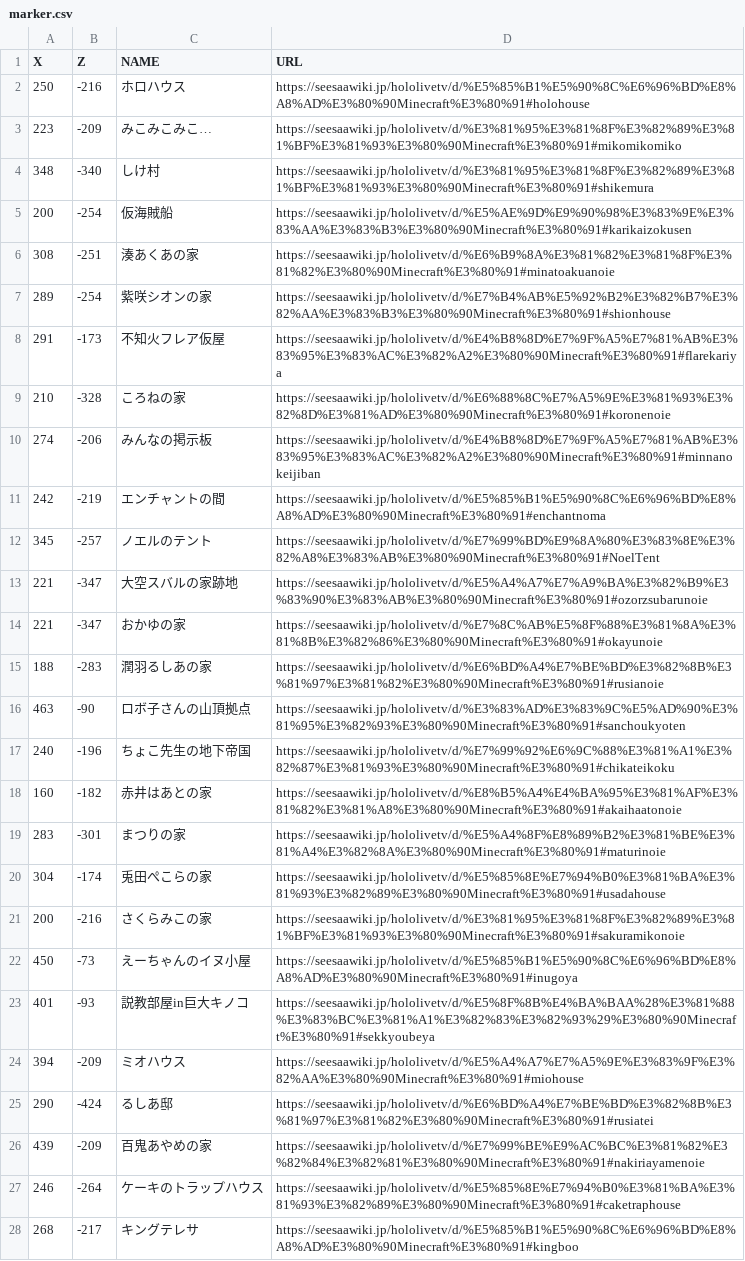
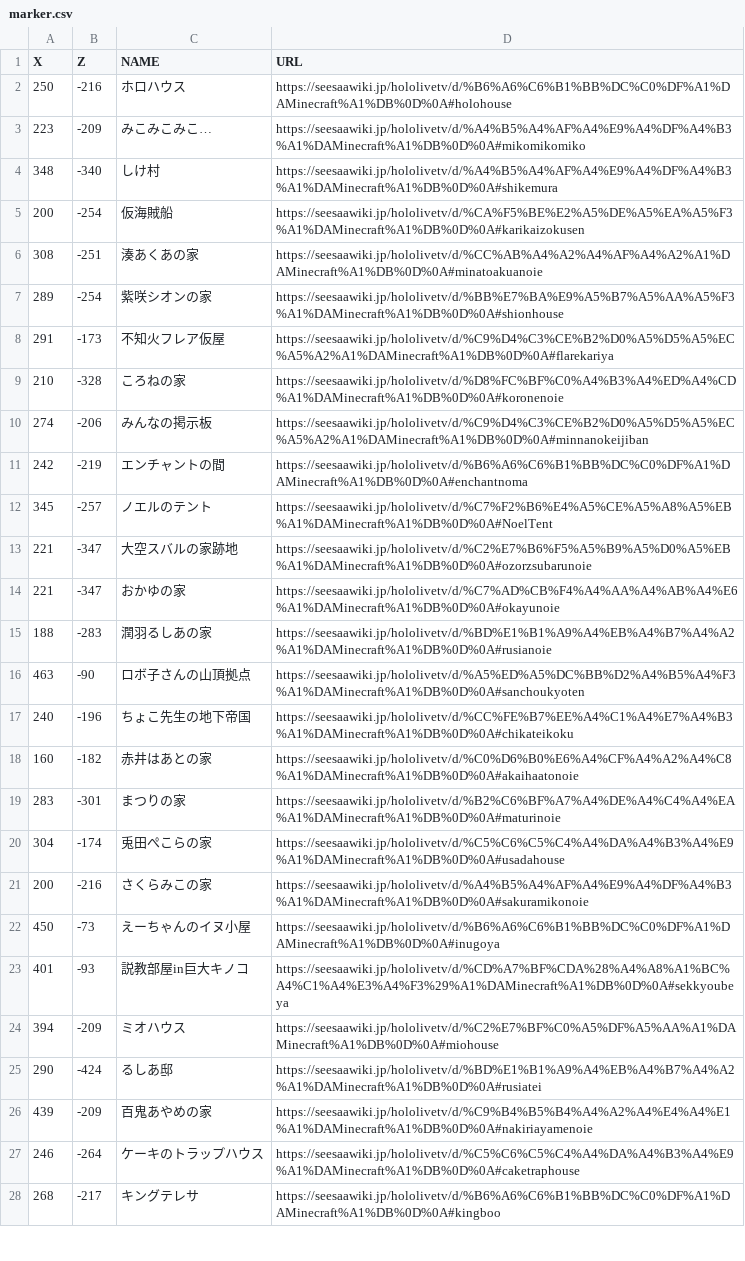
Before and after one commit to holomap/minecraft, a CSV file: marker.csv, drawn as a sheet; only a part is shown; the diff covers the shown part only; the diff names each change by its address in the sheet, - before the commit and + after, or states it on an @@ line.

Commit message:
CSV更新

```diff
--- a/marker.csv
+++ b/marker.csv
-D2 (URL): https://seesaawiki.jp/hololivetv/d/%E5%85%B1%E5%90%8C%E6%96%BD%E8%A8%AD%E3%80%90Minecraft%E3%80%91#holohouse
+D2 (URL): https://seesaawiki.jp/hololivetv/d/%B6%A6%C6%B1%BB%DC%C0%DF%A1%DAMinecraft%A1%DB%0D%0A#holohouse
-D3 (URL): https://seesaawiki.jp/hololivetv/d/%E3%81%95%E3%81%8F%E3%82%89%E3%81%BF%E3%81%93%E3%80%90Minecraft%E3%80%91#mikomikomiko
+D3 (URL): https://seesaawiki.jp/hololivetv/d/%A4%B5%A4%AF%A4%E9%A4%DF%A4%B3%A1%DAMinecraft%A1%DB%0D%0A#mikomikomiko
-D4 (URL): https://seesaawiki.jp/hololivetv/d/%E3%81%95%E3%81%8F%E3%82%89%E3%81%BF%E3%81%93%E3%80%90Minecraft%E3%80%91#shikemura
+D4 (URL): https://seesaawiki.jp/hololivetv/d/%A4%B5%A4%AF%A4%E9%A4%DF%A4%B3%A1%DAMinecraft%A1%DB%0D%0A#shikemura
-D5 (URL): https://seesaawiki.jp/hololivetv/d/%E5%AE%9D%E9%90%98%E3%83%9E%E3%83%AA%E3%83%B3%E3%80%90Minecraft%E3%80%91#karikaizokusen
+D5 (URL): https://seesaawiki.jp/hololivetv/d/%CA%F5%BE%E2%A5%DE%A5%EA%A5%F3%A1%DAMinecraft%A1%DB%0D%0A#karikaizokusen
-D6 (URL): https://seesaawiki.jp/hololivetv/d/%E6%B9%8A%E3%81%82%E3%81%8F%E3%81%82%E3%80%90Minecraft%E3%80%91#minatoakuanoie
+D6 (URL): https://seesaawiki.jp/hololivetv/d/%CC%AB%A4%A2%A4%AF%A4%A2%A1%DAMinecraft%A1%DB%0D%0A#minatoakuanoie
-D7 (URL): https://seesaawiki.jp/hololivetv/d/%E7%B4%AB%E5%92%B2%E3%82%B7%E3%82%AA%E3%83%B3%E3%80%90Minecraft%E3%80%91#shionhouse
+D7 (URL): https://seesaawiki.jp/hololivetv/d/%BB%E7%BA%E9%A5%B7%A5%AA%A5%F3%A1%DAMinecraft%A1%DB%0D%0A#shionhouse
-D8 (URL): https://seesaawiki.jp/hololivetv/d/%E4%B8%8D%E7%9F%A5%E7%81%AB%E3%83%95%E3%83%AC%E3%82%A2%E3%80%90Minecraft%E3%80%91#flarekariya
+D8 (URL): https://seesaawiki.jp/hololivetv/d/%C9%D4%C3%CE%B2%D0%A5%D5%A5%EC%A5%A2%A1%DAMinecraft%A1%DB%0D%0A#flarekariya
-D9 (URL): https://seesaawiki.jp/hololivetv/d/%E6%88%8C%E7%A5%9E%E3%81%93%E3%82%8D%E3%81%AD%E3%80%90Minecraft%E3%80%91#koronenoie
+D9 (URL): https://seesaawiki.jp/hololivetv/d/%D8%FC%BF%C0%A4%B3%A4%ED%A4%CD%A1%DAMinecraft%A1%DB%0D%0A#koronenoie
-D10 (URL): https://seesaawiki.jp/hololivetv/d/%E4%B8%8D%E7%9F%A5%E7%81%AB%E3%83%95%E3%83%AC%E3%82%A2%E3%80%90Minecraft%E3%80%91#minnanokeijiban
+D10 (URL): https://seesaawiki.jp/hololivetv/d/%C9%D4%C3%CE%B2%D0%A5%D5%A5%EC%A5%A2%A1%DAMinecraft%A1%DB%0D%0A#minnanokeijiban
-D11 (URL): https://seesaawiki.jp/hololivetv/d/%E5%85%B1%E5%90%8C%E6%96%BD%E8%A8%AD%E3%80%90Minecraft%E3%80%91#enchantnoma
+D11 (URL): https://seesaawiki.jp/hololivetv/d/%B6%A6%C6%B1%BB%DC%C0%DF%A1%DAMinecraft%A1%DB%0D%0A#enchantnoma
-D12 (URL): https://seesaawiki.jp/hololivetv/d/%E7%99%BD%E9%8A%80%E3%83%8E%E3%82%A8%E3%83%AB%E3%80%90Minecraft%E3%80%91#NoelTent
+D12 (URL): https://seesaawiki.jp/hololivetv/d/%C7%F2%B6%E4%A5%CE%A5%A8%A5%EB%A1%DAMinecraft%A1%DB%0D%0A#NoelTent
-D13 (URL): https://seesaawiki.jp/hololivetv/d/%E5%A4%A7%E7%A9%BA%E3%82%B9%E3%83%90%E3%83%AB%E3%80%90Minecraft%E3%80%91#ozorzsubarunoie
+D13 (URL): https://seesaawiki.jp/hololivetv/d/%C2%E7%B6%F5%A5%B9%A5%D0%A5%EB%A1%DAMinecraft%A1%DB%0D%0A#ozorzsubarunoie
-D14 (URL): https://seesaawiki.jp/hololivetv/d/%E7%8C%AB%E5%8F%88%E3%81%8A%E3%81%8B%E3%82%86%E3%80%90Minecraft%E3%80%91#okayunoie
+D14 (URL): https://seesaawiki.jp/hololivetv/d/%C7%AD%CB%F4%A4%AA%A4%AB%A4%E6%A1%DAMinecraft%A1%DB%0D%0A#okayunoie
-D15 (URL): https://seesaawiki.jp/hololivetv/d/%E6%BD%A4%E7%BE%BD%E3%82%8B%E3%81%97%E3%81%82%E3%80%90Minecraft%E3%80%91#rusianoie
+D15 (URL): https://seesaawiki.jp/hololivetv/d/%BD%E1%B1%A9%A4%EB%A4%B7%A4%A2%A1%DAMinecraft%A1%DB%0D%0A#rusianoie
-D16 (URL): https://seesaawiki.jp/hololivetv/d/%E3%83%AD%E3%83%9C%E5%AD%90%E3%81%95%E3%82%93%E3%80%90Minecraft%E3%80%91#sanchoukyoten
+D16 (URL): https://seesaawiki.jp/hololivetv/d/%A5%ED%A5%DC%BB%D2%A4%B5%A4%F3%A1%DAMinecraft%A1%DB%0D%0A#sanchoukyoten
-D17 (URL): https://seesaawiki.jp/hololivetv/d/%E7%99%92%E6%9C%88%E3%81%A1%E3%82%87%E3%81%93%E3%80%90Minecraft%E3%80%91#chikateikoku
+D17 (URL): https://seesaawiki.jp/hololivetv/d/%CC%FE%B7%EE%A4%C1%A4%E7%A4%B3%A1%DAMinecraft%A1%DB%0D%0A#chikateikoku
-D18 (URL): https://seesaawiki.jp/hololivetv/d/%E8%B5%A4%E4%BA%95%E3%81%AF%E3%81%82%E3%81%A8%E3%80%90Minecraft%E3%80%91#akaihaatonoie
+D18 (URL): https://seesaawiki.jp/hololivetv/d/%C0%D6%B0%E6%A4%CF%A4%A2%A4%C8%A1%DAMinecraft%A1%DB%0D%0A#akaihaatonoie
-D19 (URL): https://seesaawiki.jp/hololivetv/d/%E5%A4%8F%E8%89%B2%E3%81%BE%E3%81%A4%E3%82%8A%E3%80%90Minecraft%E3%80%91#maturinoie
+D19 (URL): https://seesaawiki.jp/hololivetv/d/%B2%C6%BF%A7%A4%DE%A4%C4%A4%EA%A1%DAMinecraft%A1%DB%0D%0A#maturinoie
-D20 (URL): https://seesaawiki.jp/hololivetv/d/%E5%85%8E%E7%94%B0%E3%81%BA%E3%81%93%E3%82%89%E3%80%90Minecraft%E3%80%91#usadahouse
+D20 (URL): https://seesaawiki.jp/hololivetv/d/%C5%C6%C5%C4%A4%DA%A4%B3%A4%E9%A1%DAMinecraft%A1%DB%0D%0A#usadahouse
-D21 (URL): https://seesaawiki.jp/hololivetv/d/%E3%81%95%E3%81%8F%E3%82%89%E3%81%BF%E3%81%93%E3%80%90Minecraft%E3%80%91#sakuramikonoie
+D21 (URL): https://seesaawiki.jp/hololivetv/d/%A4%B5%A4%AF%A4%E9%A4%DF%A4%B3%A1%DAMinecraft%A1%DB%0D%0A#sakuramikonoie
-D22 (URL): https://seesaawiki.jp/hololivetv/d/%E5%85%B1%E5%90%8C%E6%96%BD%E8%A8%AD%E3%80%90Minecraft%E3%80%91#inugoya
+D22 (URL): https://seesaawiki.jp/hololivetv/d/%B6%A6%C6%B1%BB%DC%C0%DF%A1%DAMinecraft%A1%DB%0D%0A#inugoya
-D23 (URL): https://seesaawiki.jp/hololivetv/d/%E5%8F%8B%E4%BA%BAA%28%E3%81%88%E3%83%BC%E3%81%A1%E3%82%83%E3%82%93%29%E3%80%90Minecraft%E3%80%91#sekkyoubeya
+D23 (URL): https://seesaawiki.jp/hololivetv/d/%CD%A7%BF%CDA%28%A4%A8%A1%BC%A4%C1%A4%E3%A4%F3%29%A1%DAMinecraft%A1%DB%0D%0A#sekkyoubeya
-D24 (URL): https://seesaawiki.jp/hololivetv/d/%E5%A4%A7%E7%A5%9E%E3%83%9F%E3%82%AA%E3%80%90Minecraft%E3%80%91#miohouse
+D24 (URL): https://seesaawiki.jp/hololivetv/d/%C2%E7%BF%C0%A5%DF%A5%AA%A1%DAMinecraft%A1%DB%0D%0A#miohouse
-D25 (URL): https://seesaawiki.jp/hololivetv/d/%E6%BD%A4%E7%BE%BD%E3%82%8B%E3%81%97%E3%81%82%E3%80%90Minecraft%E3%80%91#rusiatei
+D25 (URL): https://seesaawiki.jp/hololivetv/d/%BD%E1%B1%A9%A4%EB%A4%B7%A4%A2%A1%DAMinecraft%A1%DB%0D%0A#rusiatei
-D26 (URL): https://seesaawiki.jp/hololivetv/d/%E7%99%BE%E9%AC%BC%E3%81%82%E3%82%84%E3%82%81%E3%80%90Minecraft%E3%80%91#nakiriayamenoie
+D26 (URL): https://seesaawiki.jp/hololivetv/d/%C9%B4%B5%B4%A4%A2%A4%E4%A4%E1%A1%DAMinecraft%A1%DB%0D%0A#nakiriayamenoie
-D27 (URL): https://seesaawiki.jp/hololivetv/d/%E5%85%8E%E7%94%B0%E3%81%BA%E3%81%93%E3%82%89%E3%80%90Minecraft%E3%80%91#caketraphouse
+D27 (URL): https://seesaawiki.jp/hololivetv/d/%C5%C6%C5%C4%A4%DA%A4%B3%A4%E9%A1%DAMinecraft%A1%DB%0D%0A#caketraphouse
-D28 (URL): https://seesaawiki.jp/hololivetv/d/%E5%85%B1%E5%90%8C%E6%96%BD%E8%A8%AD%E3%80%90Minecraft%E3%80%91#kingboo
+D28 (URL): https://seesaawiki.jp/hololivetv/d/%B6%A6%C6%B1%BB%DC%C0%DF%A1%DAMinecraft%A1%DB%0D%0A#kingboo
```
Also changed, not shown: 53 edited cells elsewhere in this file.
